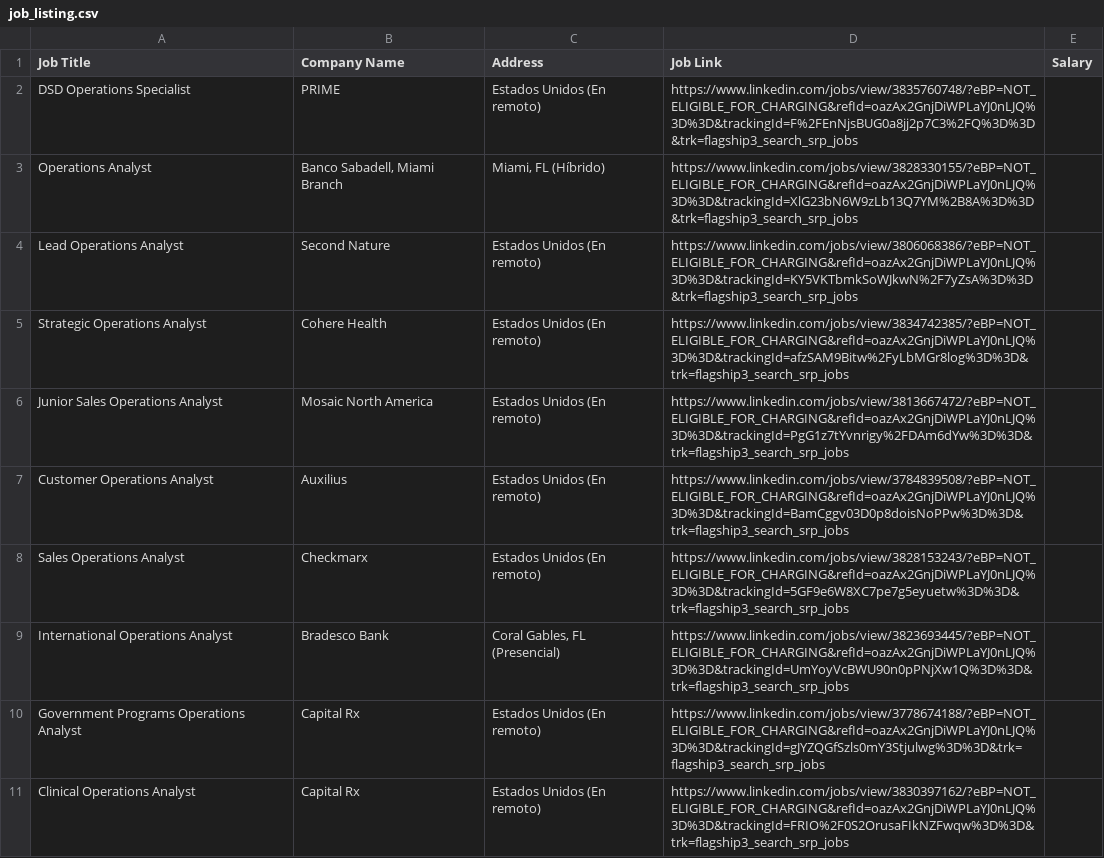
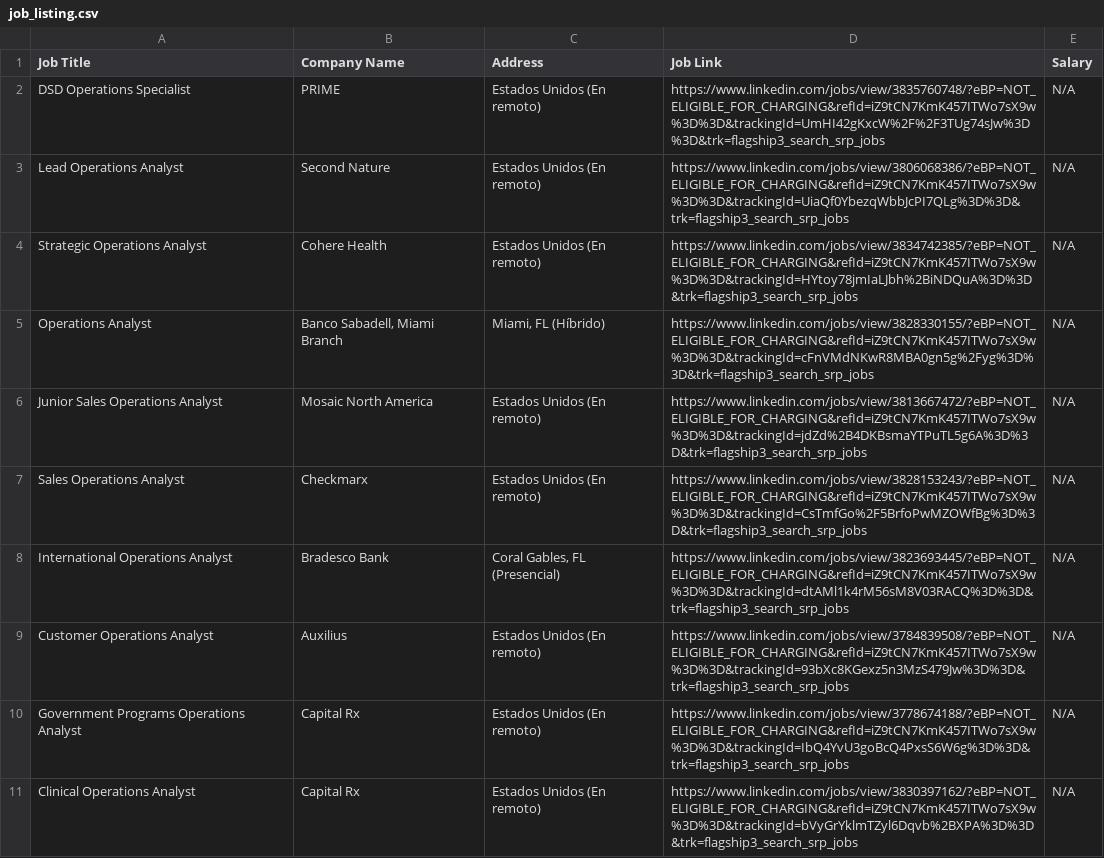
Before and after one commit to 0Ellias0/LK-Job-board-scrapy, a CSV file: job_listing.csv, drawn as a sheet; only a part is shown; the diff covers the shown part only.

```diff
--- a/job_listing.csv
+++ b/job_listing.csv
@@ -1,11 +1,11 @@
 Job Title,Company Name,Address,Job Link,Salary
-DSD Operations Specialist,PRIME,Estados Unidos (En remoto),https://www.linkedin.com/jobs/view/3835760748/?eBP=NOT_ELIGIBLE_FOR_CHARGING&refId=oazAx2GnjDiWPLaYJ0nLJQ%3D%3D&trackingId=F%2FEnNjsBUG0a8jj2p7C3%2FQ%3D%3D&trk=flagship3_search_srp_jobs
-Operations Analyst,"Banco Sabadell, Miami Branch","Miami, FL (Híbrido)",https://www.linkedin.com/jobs/view/3828330155/?eBP=NOT_ELIGIBLE_FOR_CHARGING&refId=oazAx2GnjDiWPLaYJ0nLJQ%3D%3D&trackingId=XlG23bN6W9zLb13Q7YM%2B8A%3D%3D&trk=flagship3_search_srp_jobs
-Lead Operations Analyst,Second Nature,Estados Unidos (En remoto),https://www.linkedin.com/jobs/view/3806068386/?eBP=NOT_ELIGIBLE_FOR_CHARGING&refId=oazAx2GnjDiWPLaYJ0nLJQ%3D%3D&trackingId=KY5VKTbmkSoWJkwN%2F7yZsA%3D%3D&trk=flagship3_search_srp_jobs
-Strategic Operations Analyst,Cohere Health,Estados Unidos (En remoto),https://www.linkedin.com/jobs/view/3834742385/?eBP=NOT_ELIGIBLE_FOR_CHARGING&refId=oazAx2GnjDiWPLaYJ0nLJQ%3D%3D&trackingId=afzSAM9Bitw%2FyLbMGr8log%3D%3D&trk=flagship3_search_srp_jobs
-Junior Sales Operations Analyst,Mosaic North America,Estados Unidos (En remoto),https://www.linkedin.com/jobs/view/3813667472/?eBP=NOT_ELIGIBLE_FOR_CHARGING&refId=oazAx2GnjDiWPLaYJ0nLJQ%3D%3D&trackingId=PgG1z7tYvnrigy%2FDAm6dYw%3D%3D&trk=flagship3_search_srp_jobs
-Customer Operations Analyst,Auxilius,Estados Unidos (En remoto),https://www.linkedin.com/jobs/view/3784839508/?eBP=NOT_ELIGIBLE_FOR_CHARGING&refId=oazAx2GnjDiWPLaYJ0nLJQ%3D%3D&trackingId=BamCggv03D0p8doisNoPPw%3D%3D&trk=flagship3_search_srp_jobs
-Sales Operations Analyst,Checkmarx,Estados Unidos (En remoto),https://www.linkedin.com/jobs/view/3828153243/?eBP=NOT_ELIGIBLE_FOR_CHARGING&refId=oazAx2GnjDiWPLaYJ0nLJQ%3D%3D&trackingId=5GF9e6W8XC7pe7g5eyuetw%3D%3D&trk=flagship3_search_srp_jobs
-International Operations Analyst,Bradesco Bank,"Coral Gables, FL (Presencial)",https://www.linkedin.com/jobs/view/3823693445/?eBP=NOT_ELIGIBLE_FOR_CHARGING&refId=oazAx2GnjDiWPLaYJ0nLJQ%3D%3D&trackingId=UmYoyVcBWU90n0pPNjXw1Q%3D%3D&trk=flagship3_search_srp_jobs
-Government Programs Operations Analyst,Capital Rx,Estados Unidos (En remoto),https://www.linkedin.com/jobs/view/3778674188/?eBP=NOT_ELIGIBLE_FOR_CHARGING&refId=oazAx2GnjDiWPLaYJ0nLJQ%3D%3D&trackingId=gJYZQGfSzls0mY3Stjulwg%3D%3D&trk=flagship3_search_srp_jobs
-Clinical Operations Analyst,Capital Rx,Estados Unidos (En remoto),https://www.linkedin.com/jobs/view/3830397162/?eBP=NOT_ELIGIBLE_FOR_CHARGING&refId=oazAx2GnjDiWPLaYJ0nLJQ%3D%3D&trackingId=FRIO%2F0S2OrusaFIkNZFwqw%3D%3D&trk=flagship3_search_srp_jobs
+DSD Operations Specialist,PRIME,Estados Unidos (En remoto),https://www.linkedin.com/jobs/view/3835760748/?eBP=NOT_ELIGIBLE_FOR_CHARGING&refId=iZ9tCN7KmK457ITWo7sX9w%3D%3D&trackingId=UmHI42gKxcW%2F%2F3TUg74sJw%3D%3D&trk=flagship3_search_srp_jobs,N/A
+Lead Operations Analyst,Second Nature,Estados Unidos (En remoto),https://www.linkedin.com/jobs/view/3806068386/?eBP=NOT_ELIGIBLE_FOR_CHARGING&refId=iZ9tCN7KmK457ITWo7sX9w%3D%3D&trackingId=UiaQf0YbezqWbbJcPI7QLg%3D%3D&trk=flagship3_search_srp_jobs,N/A
+Strategic Operations Analyst,Cohere Health,Estados Unidos (En remoto),https://www.linkedin.com/jobs/view/3834742385/?eBP=NOT_ELIGIBLE_FOR_CHARGING&refId=iZ9tCN7KmK457ITWo7sX9w%3D%3D&trackingId=HYtoy78jmIaLJbh%2BiNDQuA%3D%3D&trk=flagship3_search_srp_jobs,N/A
+Operations Analyst,"Banco Sabadell, Miami Branch","Miami, FL (Híbrido)",https://www.linkedin.com/jobs/view/3828330155/?eBP=NOT_ELIGIBLE_FOR_CHARGING&refId=iZ9tCN7KmK457ITWo7sX9w%3D%3D&trackingId=cFnVMdNKwR8MBA0gn5g%2Fyg%3D%3D&trk=flagship3_search_srp_jobs,N/A
+Junior Sales Operations Analyst,Mosaic North America,Estados Unidos (En remoto),https://www.linkedin.com/jobs/view/3813667472/?eBP=NOT_ELIGIBLE_FOR_CHARGING&refId=iZ9tCN7KmK457ITWo7sX9w%3D%3D&trackingId=jdZd%2B4DKBsmaYTPuTL5g6A%3D%3D&trk=flagship3_search_srp_jobs,N/A
+Sales Operations Analyst,Checkmarx,Estados Unidos (En remoto),https://www.linkedin.com/jobs/view/3828153243/?eBP=NOT_ELIGIBLE_FOR_CHARGING&refId=iZ9tCN7KmK457ITWo7sX9w%3D%3D&trackingId=CsTmfGo%2F5BrfoPwMZOWfBg%3D%3D&trk=flagship3_search_srp_jobs,N/A
+International Operations Analyst,Bradesco Bank,"Coral Gables, FL (Presencial)",https://www.linkedin.com/jobs/view/3823693445/?eBP=NOT_ELIGIBLE_FOR_CHARGING&refId=iZ9tCN7KmK457ITWo7sX9w%3D%3D&trackingId=dtAMl1k4rM56sM8V03RACQ%3D%3D&trk=flagship3_search_srp_jobs,N/A
+Customer Operations Analyst,Auxilius,Estados Unidos (En remoto),https://www.linkedin.com/jobs/view/3784839508/?eBP=NOT_ELIGIBLE_FOR_CHARGING&refId=iZ9tCN7KmK457ITWo7sX9w%3D%3D&trackingId=93bXc8KGexz5n3MzS479Jw%3D%3D&trk=flagship3_search_srp_jobs,N/A
+Government Programs Operations Analyst,Capital Rx,Estados Unidos (En remoto),https://www.linkedin.com/jobs/view/3778674188/?eBP=NOT_ELIGIBLE_FOR_CHARGING&refId=iZ9tCN7KmK457ITWo7sX9w%3D%3D&trackingId=IbQ4YvU3goBcQ4PxsS6W6g%3D%3D&trk=flagship3_search_srp_jobs,N/A
+Clinical Operations Analyst,Capital Rx,Estados Unidos (En remoto),https://www.linkedin.com/jobs/view/3830397162/?eBP=NOT_ELIGIBLE_FOR_CHARGING&refId=iZ9tCN7KmK457ITWo7sX9w%3D%3D&trackingId=bVyGrYklmTZyl6Dqvb%2BXPA%3D%3D&trk=flagship3_search_srp_jobs,N/A
```
Also changed, not shown: 9 added rows, 9 removed rows and 32 edited cells elsewhere in this file, 1 other file.
